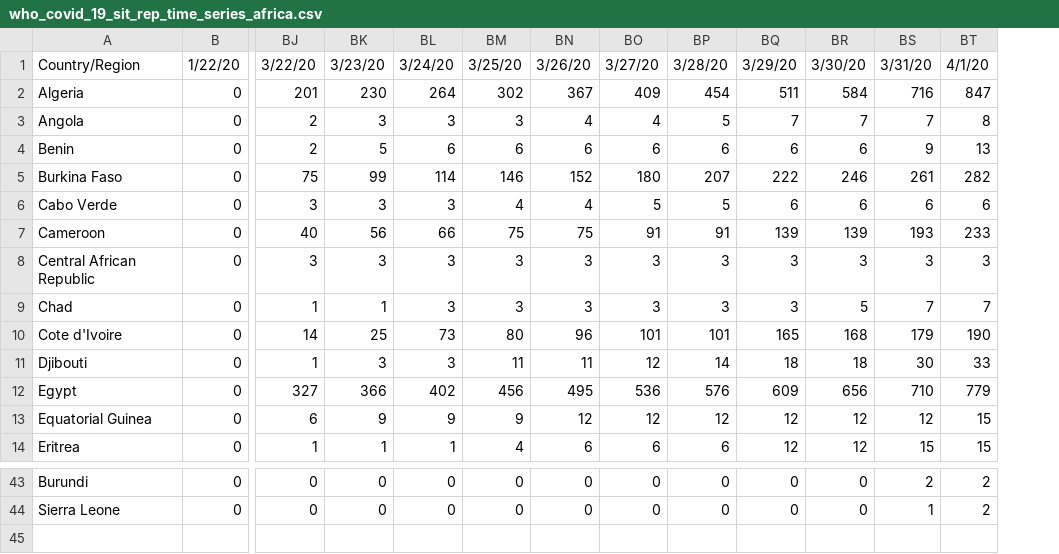
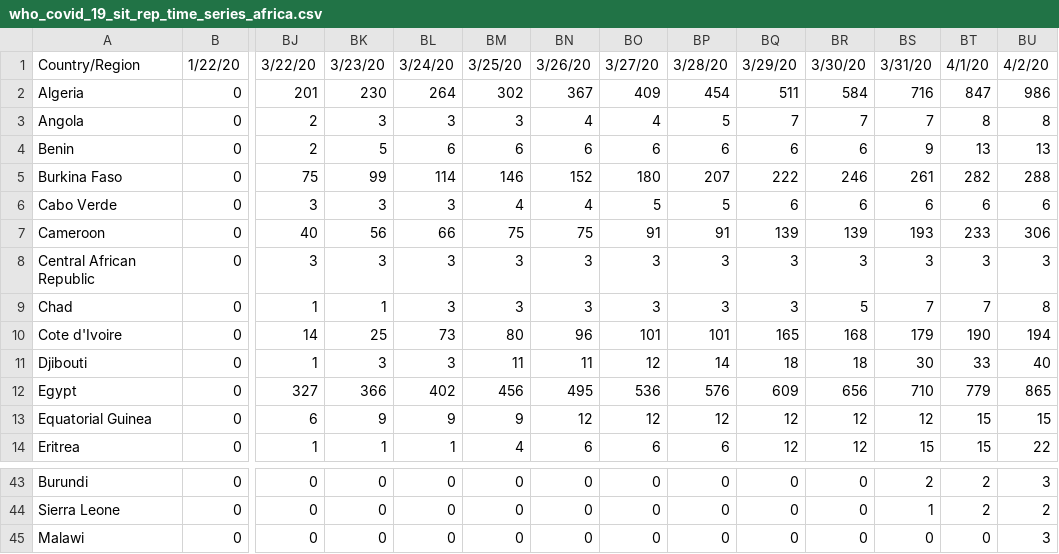
Before and after one commit to dsfsi/covid19africa, a CSV file: data/who_covid_19_sit_rep_time_series_africa.csv, drawn as a sheet; only a part is shown, gaps mark what is left out; rows hold the shown columns only; the diff names each change by its address in the sheet, - before the commit and + after, or states it on an @@ line.

Commit message:
Updated who_covid_19_sit_rep_time_series_africa with 4/2/20  data

```diff
--- a/data/who_covid_19_sit_rep_time_series_africa.csv
+++ b/data/who_covid_19_sit_rep_time_series_africa.csv
+column BU, rows 1-14: 4/2/20 | 986 | 8 | 13 | 288 | 6 | 306 | 3 | 8 | 194 | 40 | 865 | 15 | 22; rows 43-44: 3 | 2
+row 45: Malawi | 0 | 0 | 0 | 0 | 0 | 0 | 0 | 0 | 0 | 0 | 0 | 0 | 3
```
